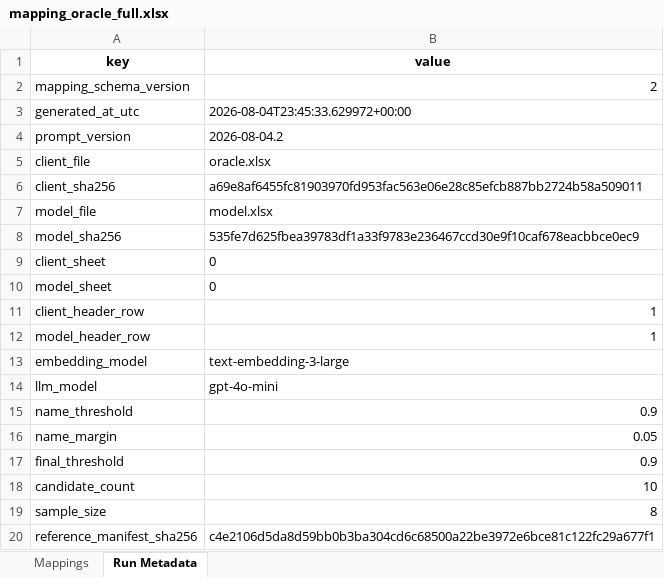
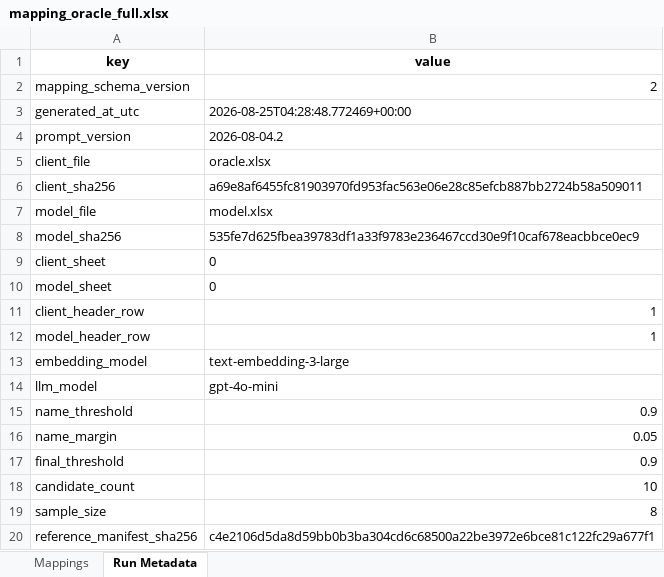
Before and after one commit to umeirelles/erp-fiscal-data, an Excel workbook: mapping_oracle_full.xlsx, sheet Run Metadata, drawn as a sheet; values as stored, in another font and other column widths than the file's, no borders; the diff names each change by its address in the sheet, - before the commit and + after, or states it on an @@ line.

```diff
--- a/mapping_oracle_full.xlsx (sheet Run Metadata)
+++ b/mapping_oracle_full.xlsx (sheet Run Metadata)
-B3 (value): 2026-08-04T23:45:33.629972+00:00
+B3 (value): 2026-08-25T04:28:48.772469+00:00
```
Also changed, not shown: sheet Mappings, mapping_datasul_full.xlsx, 3 other files.
